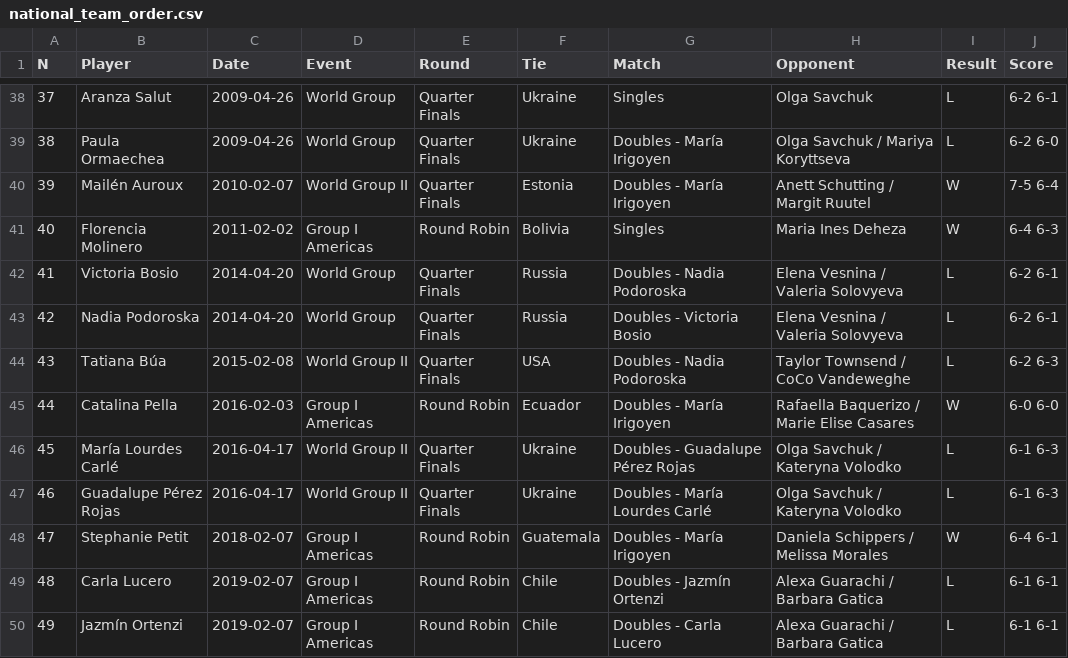
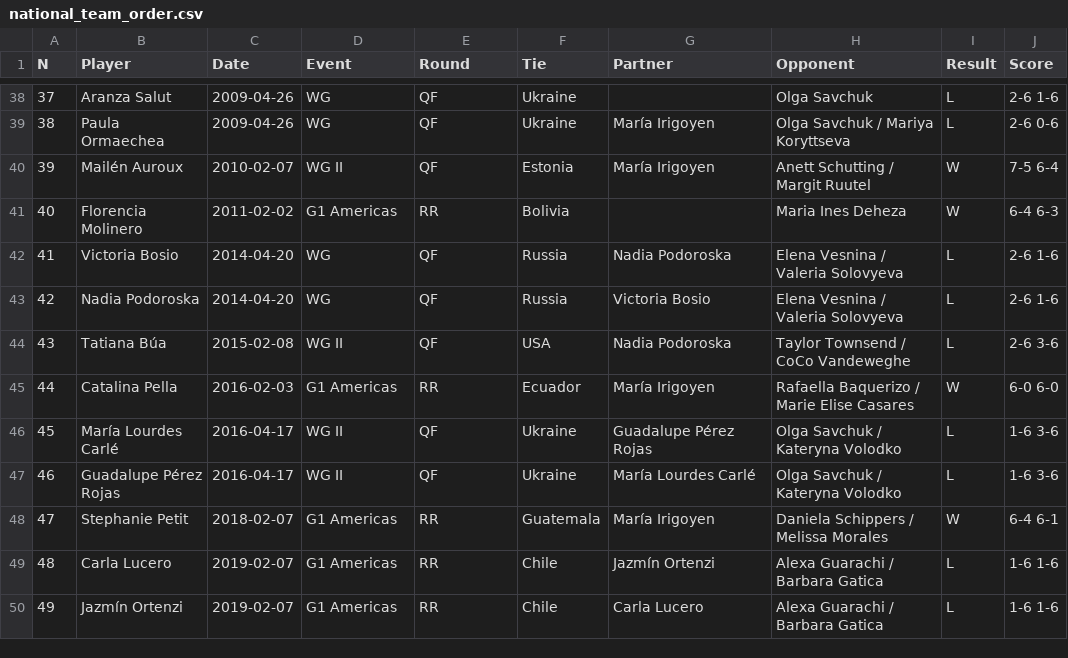
Before and after one commit to tomistgg/tenis-fem-arg, a CSV file: national_team_order.csv, drawn as a sheet; only a part is shown, gaps mark what is left out; the diff covers the shown part only.

```diff
--- a/national_team_order.csv
+++ b/national_team_order.csv
@@ -1 +1 @@
-N;Player;Date;Event;Round;Tie;Match;Opponent;Result;Score
+N;Player;Date;Event;Round;Tie;Partner;Opponent;Result;Score
@@ -38,13 +38,13 @@
-37;Aranza Salut;2009-04-26;World Group;Quarter Finals;Ukraine;Singles;Olga Savchuk;L;6-2 6-1
-38;Paula Ormaechea;2009-04-26;World Group;Quarter Finals;Ukraine;Doubles - María Irigoyen;Olga Savchuk / Mariya Koryttseva;L;6-2 6-0
-39;Mailén Auroux;2010-02-07;World Group II;Quarter Finals;Estonia;Doubles - María Irigoyen;Anett Schutting / Margit Ruutel;W;7-5 6-4
-40;Florencia Molinero;2011-02-02;Group I Americas;Round Robin;Bolivia;Singles;Maria Ines Deheza;W;6-4 6-3
-41;Victoria Bosio;2014-04-20;World Group;Quarter Finals;Russia;Doubles - Nadia Podoroska;Elena Vesnina / Valeria Solovyeva;L;6-2 6-1
-42;Nadia Podoroska;2014-04-20;World Group;Quarter Finals;Russia;Doubles - Victoria Bosio;Elena Vesnina / Valeria Solovyeva;L;6-2 6-1
-43;Tatiana Búa;2015-02-08;World Group II;Quarter Finals;USA;Doubles - Nadia Podoroska;Taylor Townsend / CoCo Vandeweghe;L;6-2 6-3
-44;Catalina Pella;2016-02-03;Group I Americas;Round Robin;Ecuador;Doubles - María Irigoyen;Rafaella Baquerizo / Marie Elise Casares;W;6-0 6-0
-45;María Lourdes Carlé;2016-04-17;World Group II;Quarter Finals;Ukraine;Doubles - Guadalupe Pérez Rojas;Olga Savchuk / Kateryna Volodko;L;6-1 6-3
-46;Guadalupe Pérez Rojas;2016-04-17;World Group II;Quarter Finals;Ukraine;Doubles - María Lourdes Carlé;Olga Savchuk / Kateryna Volodko;L;6-1 6-3
-47;Stephanie Petit;2018-02-07;Group I Americas;Round Robin;Guatemala;Doubles - María Irigoyen;Daniela Schippers / Melissa Morales;W;6-4 6-1
-48;Carla Lucero;2019-02-07;Group I Americas;Round Robin;Chile;Doubles - Jazmín Ortenzi;Alexa Guarachi / Barbara Gatica;L;6-1 6-1
-49;Jazmín Ortenzi;2019-02-07;Group I Americas;Round Robin;Chile;Doubles - Carla Lucero;Alexa Guarachi / Barbara Gatica;L;6-1 6-1
+37;Aranza Salut;2009-04-26;WG;QF;Ukraine;;Olga Savchuk;L;2-6 1-6
+38;Paula Ormaechea;2009-04-26;WG;QF;Ukraine;María Irigoyen;Olga Savchuk / Mariya Koryttseva;L;2-6 0-6
+39;Mailén Auroux;2010-02-07;WG II;QF;Estonia;María Irigoyen;Anett Schutting / Margit Ruutel;W;7-5 6-4
+40;Florencia Molinero;2011-02-02;G1 Americas;RR;Bolivia;;Maria Ines Deheza;W;6-4 6-3
+41;Victoria Bosio;2014-04-20;WG;QF;Russia;Nadia Podoroska;Elena Vesnina / Valeria Solovyeva;L;2-6 1-6
+42;Nadia Podoroska;2014-04-20;WG;QF;Russia;Victoria Bosio;Elena Vesnina / Valeria Solovyeva;L;2-6 1-6
+43;Tatiana Búa;2015-02-08;WG II;QF;USA;Nadia Podoroska;Taylor Townsend / CoCo Vandeweghe;L;2-6 3-6
+44;Catalina Pella;2016-02-03;G1 Americas;RR;Ecuador;María Irigoyen;Rafaella Baquerizo / Marie Elise Casares;W;6-0 6-0
+45;María Lourdes Carlé;2016-04-17;WG II;QF;Ukraine;Guadalupe Pérez Rojas;Olga Savchuk / Kateryna Volodko;L;1-6 3-6
+46;Guadalupe Pérez Rojas;2016-04-17;WG II;QF;Ukraine;María Lourdes Carlé;Olga Savchuk / Kateryna Volodko;L;1-6 3-6
+47;Stephanie Petit;2018-02-07;G1 Americas;RR;Guatemala;María Irigoyen;Daniela Schippers / Melissa Morales;W;6-4 6-1
+48;Carla Lucero;2019-02-07;G1 Americas;RR;Chile;Jazmín Ortenzi;Alexa Guarachi / Barbara Gatica;L;1-6 1-6
+49;Jazmín Ortenzi;2019-02-07;G1 Americas;RR;Chile;Carla Lucero;Alexa Guarachi / Barbara Gatica;L;1-6 1-6
```
Also changed, not shown: 144 edited cells elsewhere in this file, 2 other files.
